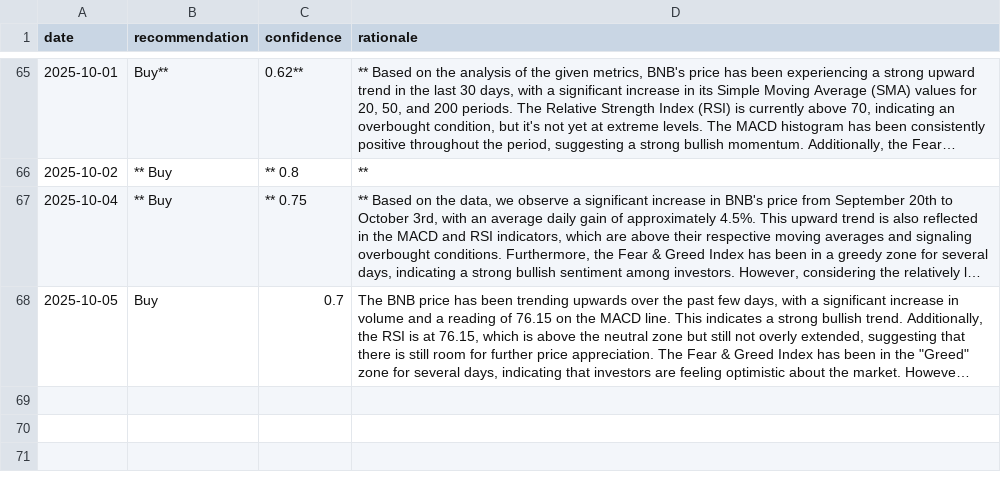
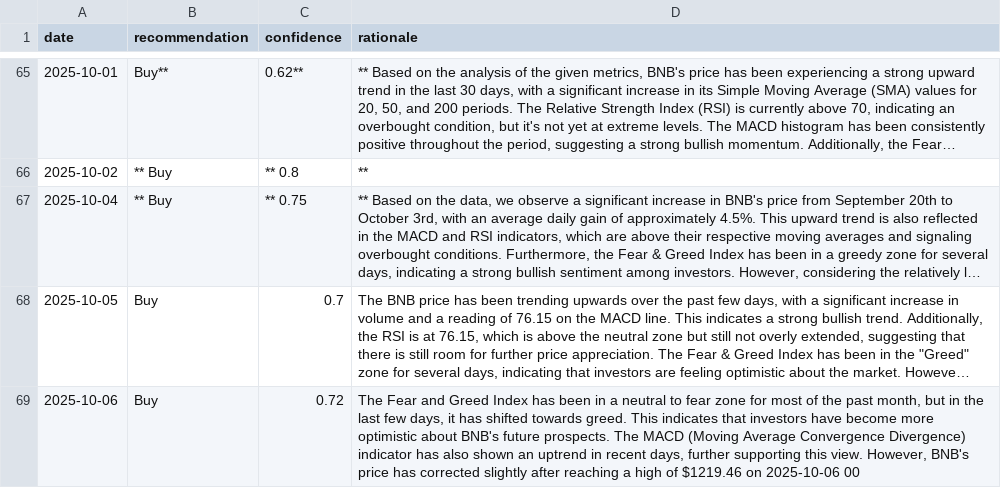
Before and after one commit to amrelsawalhi/DipSignal, a CSV file: data/llama_recommendations_bnb.csv, drawn as a sheet; only a part is shown, gaps mark what is left out; long unchanged cells end in …; the diff names each change by its address in the sheet, - before the commit and + after, or states it on an @@ line.

```diff
--- a/data/llama_recommendations_bnb.csv
+++ b/data/llama_recommendations_bnb.csv
+row 69: 2025-10-06 | Buy | 0.72 | The Fear and Greed Index has been in a neutral to fear zone for most of the past month, but in the last few days, it has shifted towards greed. This indicates that investors have become more optimistic about BNB's future prospects. The MACD (Moving Average Convergence Divergence) indicator has also shown an uptrend in recent days, further supporting this view. However, BNB's price has corrected slightly after reaching a high of $1219.46 on 2025-10-06 00
```
Also changed, not shown: data/llama_recommendations_ada.csv, data/llama_recommendations_eth.csv, 12 other files.
